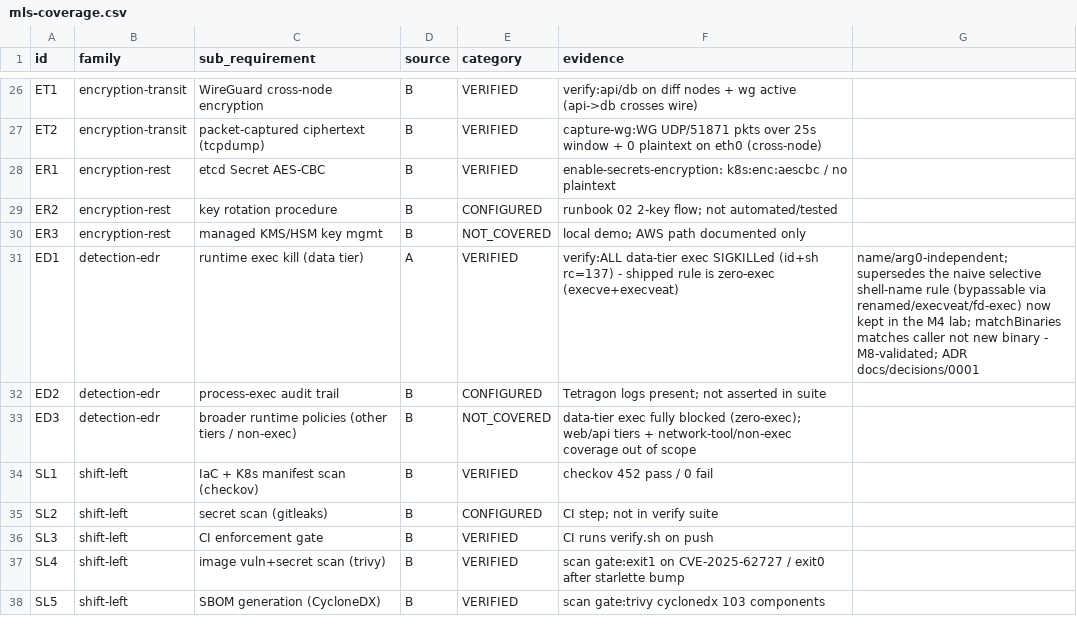
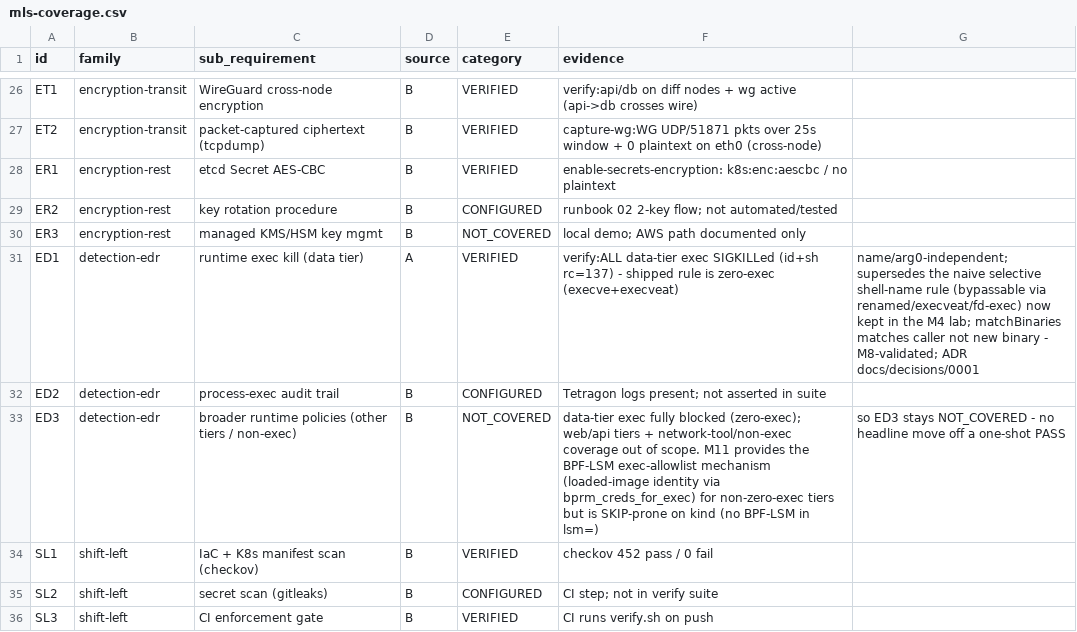
Before and after one commit to dsaedsae/cloudsec-policy-stack, a CSV file: docs/mls-coverage.csv, drawn as a sheet; only a part is shown, gaps mark what is left out; the shorter side is filled out with more unchanged rows.

```diff
--- a/docs/mls-coverage.csv
+++ b/docs/mls-coverage.csv
@@ -32,3 +32,3 @@ ED1,detection-edr,runtime exec kill (data tier),A,VERIFIED,verify:ALL data-tier
 ED2,detection-edr,process-exec audit trail,B,CONFIGURED,Tetragon logs present; not asserted in suite
-ED3,detection-edr,broader runtime policies (other tiers / non-exec),B,NOT_COVERED,data-tier exec fully blocked (zero-exec); web/api tiers + network-tool/non-exec coverage out of scope
+ED3,detection-edr,broader runtime policies (other tiers / non-exec),B,NOT_COVERED,data-tier exec fully blocked (zero-exec); web/api tiers + network-tool/non-exec coverage out of scope. M11 provides the BPF-LSM exec-allowlist mechanism (loaded-image identity via bprm_creds_for_exec) for non-zero-exec tiers but is SKIP-prone on kind (no BPF-LSM in lsm=), so ED3 stays NOT_COVERED - no headline move off a one-shot PASS
 SL1,shift-left,IaC + K8s manifest scan (checkov),B,VERIFIED,checkov 452 pass / 0 fail
```
Also changed, not shown: 11 other files.
